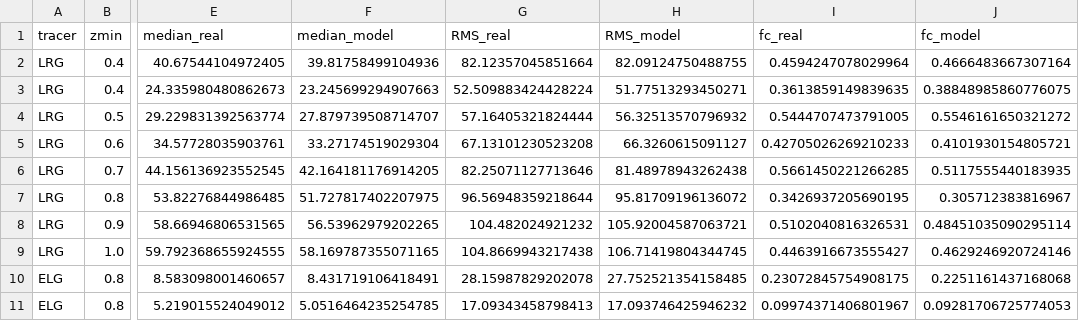
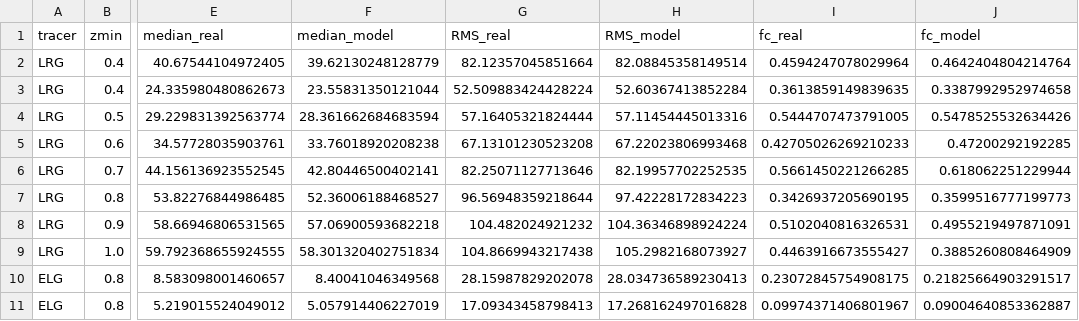
Before and after one commit to ShengyuHE/desi_y3_redshift_errors, a CSV file: main/repeat_obs/results/KCDF_log_signed_comparison.csv, drawn as a sheet; only a part is shown, gaps mark what is left out; the diff covers the shown part only; the diff names each change by its address in the sheet, - before the commit and + after, or states it on an @@ line.

```diff
--- a/main/repeat_obs/results/KCDF_log_signed_comparison.csv
+++ b/main/repeat_obs/results/KCDF_log_signed_comparison.csv
-F2 (median_model): 39.81758499104936
+F2 (median_model): 39.62130248128779
-H2 (RMS_model): 82.09124750488755
+H2 (RMS_model): 82.08845358149514
-J2 (fc_model): 0.4666483667307164
+J2 (fc_model): 0.4642404804214764
-F3 (median_model): 23.245699294907663
+F3 (median_model): 23.55831350121044
-H3 (RMS_model): 51.77513293450271
+H3 (RMS_model): 52.60367413852284
-J3 (fc_model): 0.38848985860776075
+J3 (fc_model): 0.3387992952974658
-F4 (median_model): 27.879739508714707
+F4 (median_model): 28.361662684683594
-H4 (RMS_model): 56.32513570796932
+H4 (RMS_model): 57.11454445013316
-J4 (fc_model): 0.5546161650321272
+J4 (fc_model): 0.5478525532634426
-F5 (median_model): 33.27174519029304
+F5 (median_model): 33.76018920208238
-H5 (RMS_model): 66.3260615091127
+H5 (RMS_model): 67.22023806993468
-J5 (fc_model): 0.4101930154805721
+J5 (fc_model): 0.47200292192285
-F6 (median_model): 42.164181176914205
+F6 (median_model): 42.80446500402141
-H6 (RMS_model): 81.48978943262438
+H6 (RMS_model): 82.19957702252535
-J6 (fc_model): 0.5117555440183935
+J6 (fc_model): 0.618062251229944
-F7 (median_model): 51.727817402207975
+F7 (median_model): 52.36006188468527
-H7 (RMS_model): 95.81709196136072
+H7 (RMS_model): 97.42228172834223
-J7 (fc_model): 0.305712383816967
+J7 (fc_model): 0.3599516777199773
-F8 (median_model): 56.53962979202265
+F8 (median_model): 57.06900593682218
-H8 (RMS_model): 105.92004587063721
+H8 (RMS_model): 104.36346898924224
-J8 (fc_model): 0.48451035090295114
+J8 (fc_model): 0.4955219497871091
-F9 (median_model): 58.169787355071165
+F9 (median_model): 58.301320402751834
-H9 (RMS_model): 106.71419804344745
+H9 (RMS_model): 105.2982168073927
-J9 (fc_model): 0.4629246920724146
+J9 (fc_model): 0.3885260808464909
-F10 (median_model): 8.431719106418491
+F10 (median_model): 8.40041046349568
-H10 (RMS_model): 27.752521354158485
+H10 (RMS_model): 28.034736589230413
-J10 (fc_model): 0.2251161437168068
+J10 (fc_model): 0.21825664903291517
-F11 (median_model): 5.0516464235254785
+F11 (median_model): 5.057914406227019
-H11 (RMS_model): 17.093746425946232
+H11 (RMS_model): 17.268162497016828
-J11 (fc_model): 0.09281706725774053
+J11 (fc_model): 0.09004640853362887
```
Also changed, not shown: 62 edited cells elsewhere in this file, main/repeat_obs/results/KCDF_linear_comparison.csv, main/repeat_obs/results/KCDF_log_abs_comparison.csv, 5 other files.
